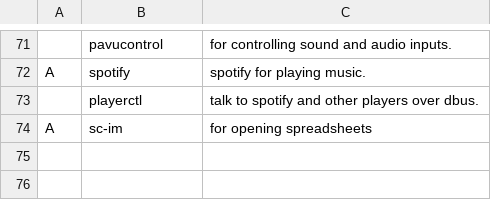
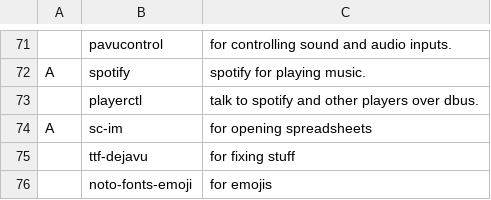
Before and after one commit to Georgantas/LARBS, a CSV file: archi3/progs.csv, drawn as a sheet; only a part is shown, gaps mark what is left out; the diff names each change by its address in the sheet, - before the commit and + after, or states it on an @@ line.

Commit message:
Update progs.csv

```diff
--- a/archi3/progs.csv
+++ b/archi3/progs.csv
+row 75:  | ttf-dejavu | for fixing stuff
+row 76:  | noto-fonts-emoji | for emojis
```
